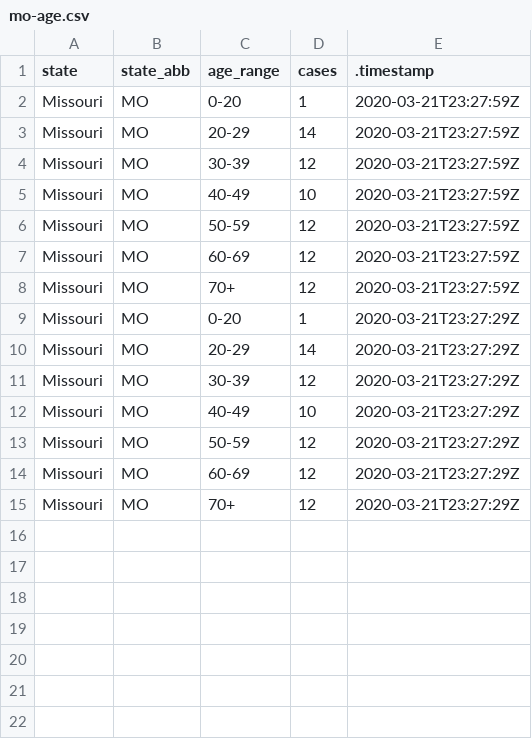
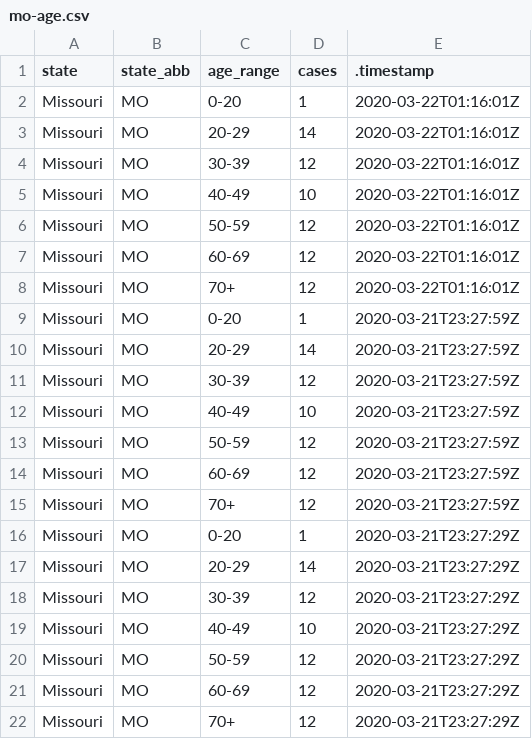
Before and after one commit to mkearney/covid-19-missouri, a CSV file: data/mo-age.csv, drawn as a sheet; the diff names each change by its address in the sheet, - before the commit and + after, or states it on an @@ line.

```diff
--- a/data/mo-age.csv
+++ b/data/mo-age.csv
+row 2: Missouri | MO | 0-20 | 1 | 2020-03-22T01:16:01Z
+row 3: Missouri | MO | 20-29 | 14 | 2020-03-22T01:16:01Z
+row 4: Missouri | MO | 30-39 | 12 | 2020-03-22T01:16:01Z
+row 5: Missouri | MO | 40-49 | 10 | 2020-03-22T01:16:01Z
+row 6: Missouri | MO | 50-59 | 12 | 2020-03-22T01:16:01Z
+row 7: Missouri | MO | 60-69 | 12 | 2020-03-22T01:16:01Z
+row 8: Missouri | MO | 70+ | 12 | 2020-03-22T01:16:01Z
```
Also changed, not shown: data/mo-county.csv, data/mo-total.csv, 2 other files.
